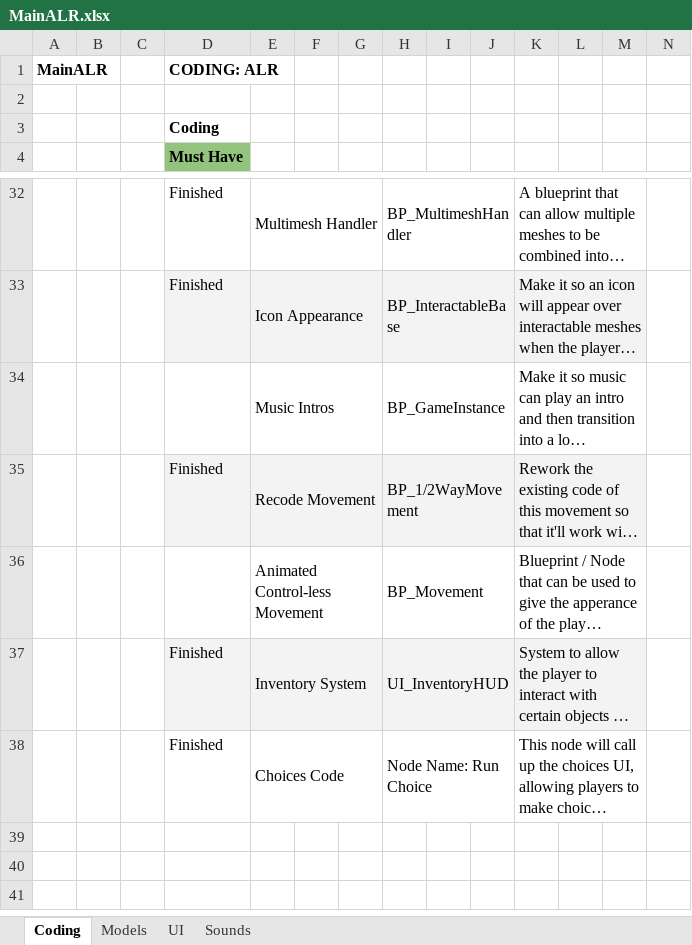
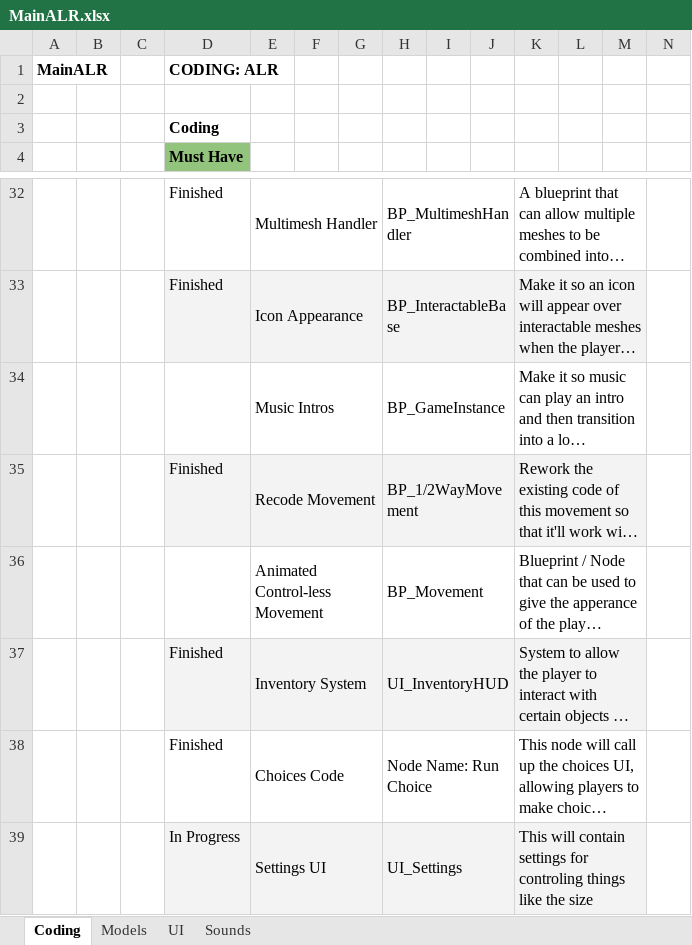
Before and after one commit to caitheai/Cost-of-Betrayal, an Excel workbook: To-Do/MainALR.xlsx, sheet Coding, drawn as a sheet; only a part is shown, gaps mark what is left out; long unchanged cells end in …; values as stored, in another font and other column widths than the file's, no borders; rows hold the shown columns only; the diff names each change by its address in the sheet, - before the commit and + after, or states it on an @@ line.

Commit message:
settings stuff

```diff
--- a/To-Do/MainALR.xlsx (sheet Coding)
+++ b/To-Do/MainALR.xlsx (sheet Coding)
+row 39:  |  |  | In Progress | Settings UI |  |  | UI_Settings |  |  | This will contain settings for controling things like the size
```
Also changed, not shown: sheet UI, 10 other files.
